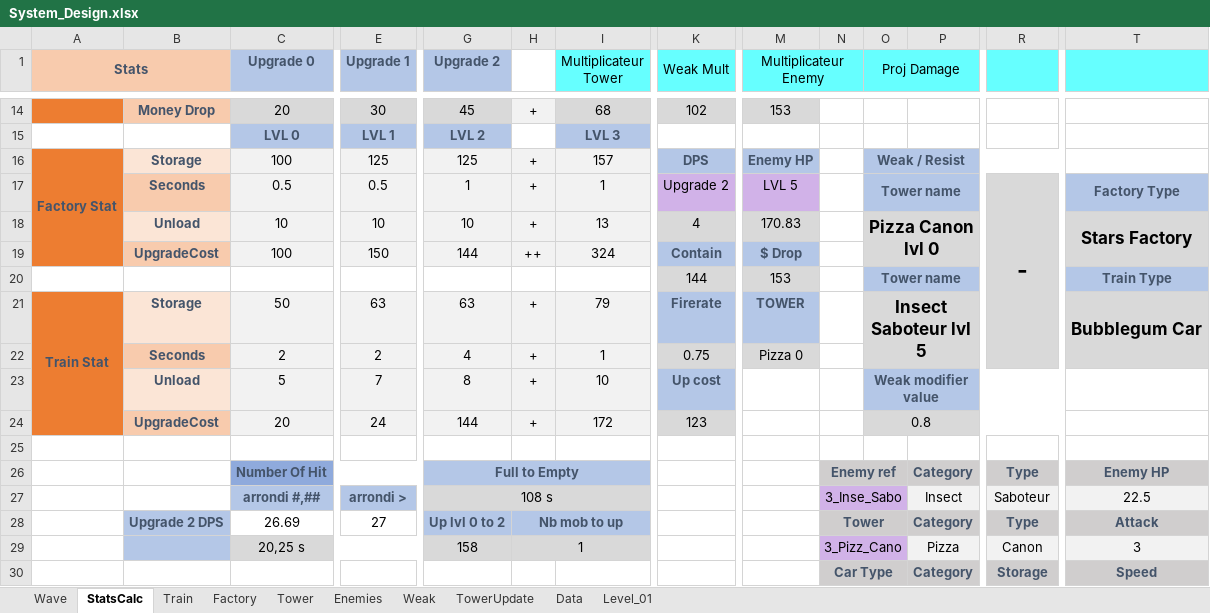
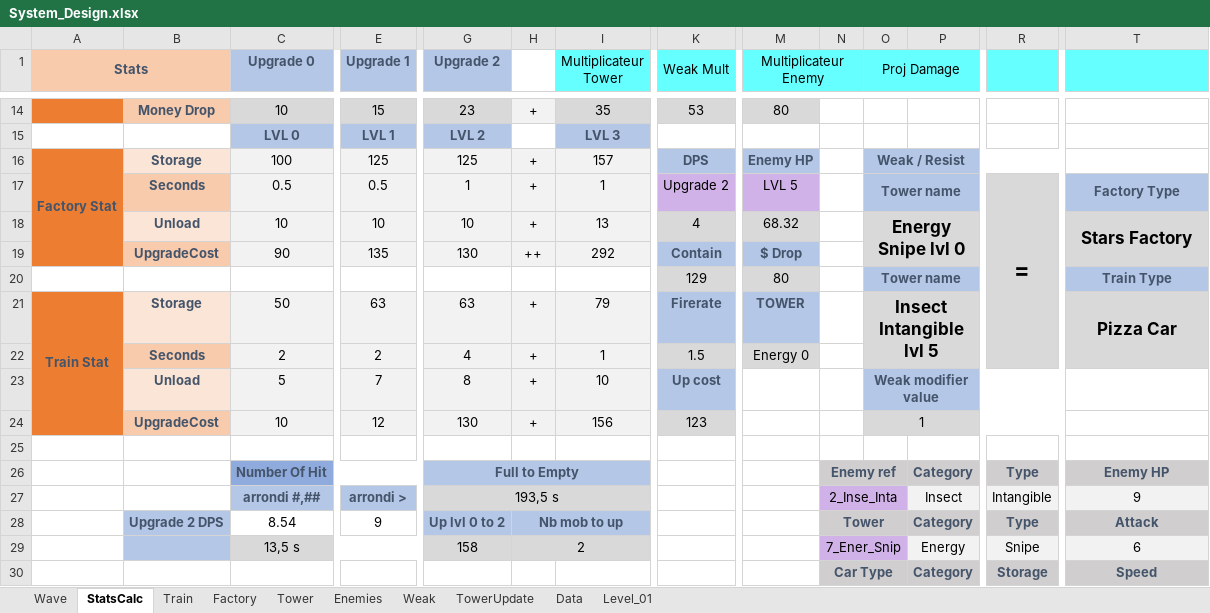
Before and after one commit to AFrenchDude/STD_Workshop, an Excel workbook: Documents/GameDesign/System_Design.xlsx, sheet StatsCalc, drawn as a sheet; only a part is shown, gaps mark what is left out; values as stored, in another font and other column widths than the file's, no borders; conditional formats not drawn; removed rows and columns are numbered as before the commit, all else as after; rows hold the shown columns only; the diff covers the shown part only; the diff names each change by its address in the sheet, - before the commit and + after, or states it on an @@ line.

```diff
--- a/Documents/GameDesign/System_Design.xlsx (sheet StatsCalc)
+++ b/Documents/GameDesign/System_Design.xlsx (sheet StatsCalc)
-C14 (Upgrade 0): 20
+C14 (Upgrade 0): 10
-E14 (Upgrade 1): 30
+E14 (Upgrade 1): 15
-G14 (Upgrade 2): 45
+G14 (Upgrade 2): 23
-I14 (Multiplicateur Tower): 68
+I14 (Multiplicateur Tower): 35
-K14 (Weak Mult): 102
+K14 (Weak Mult): 53
-M14 (Multiplicateur Enemy): 153
+M14 (Multiplicateur Enemy): 80
-R17: -
+R17: =
-M18 (Multiplicateur Enemy): 170.83
+M18 (Multiplicateur Enemy): 68.32
-O18 (Proj Damage): Pizza Canon lvl 0
+O18 (Proj Damage): Energy Snipe lvl 0
-C19 (Upgrade 0): 100
+C19 (Upgrade 0): 90
-E19 (Upgrade 1): 150
+E19 (Upgrade 1): 135
-G19 (Upgrade 2): 144
+G19 (Upgrade 2): 130
-I19 (Multiplicateur Tower): 324
+I19 (Multiplicateur Tower): 292
-K20 (Weak Mult): 144
+K20 (Weak Mult): 129
-M20 (Multiplicateur Enemy): 153
+M20 (Multiplicateur Enemy): 80
-O21 (Proj Damage): Insect Saboteur lvl 5
+O21 (Proj Damage): Insect Intangible lvl 5
-T21: Bubblegum Car
+T21: Pizza Car
-K22 (Weak Mult): 0.75
+K22 (Weak Mult): 1.5
-M22 (Multiplicateur Enemy): Pizza 0
+M22 (Multiplicateur Enemy): Energy 0
-C24 (Upgrade 0): 20
+C24 (Upgrade 0): 10
-E24 (Upgrade 1): 24
+E24 (Upgrade 1): 12
-G24 (Upgrade 2): 144
+G24 (Upgrade 2): 130
-I24 (Multiplicateur Tower): 172
+I24 (Multiplicateur Tower): 156
-O24 (Proj Damage): 0.8
+O24 (Proj Damage): 1
-row 27:  |  | arrondi #,## | arrondi > | 108 s |  |  |  |  | 3_Inse_Sabo |  | Insect | Saboteur | 22.5
+row 27:  |  | arrondi #,## | arrondi > | 193,5 s |  |  |  |  | 2_Inse_Inta |  | Insect | Intangible | 9
-C28 (Upgrade 0): 26.69
+C28 (Upgrade 0): 8.54
-E28 (Upgrade 1): 27
+E28 (Upgrade 1): 9
-row 29:  |  | 20,25 s |  | 158 | 1 |  |  |  | 3_Pizz_Cano |  | Pizza | Canon | 3
+row 29:  |  | 13,5 s |  | 158 | 2 |  |  |  | 7_Ener_Snip |  | Energy | Snipe | 6
```
Also changed, not shown: 1 added row, 1 removed row and 35 edited cells elsewhere in this sheet, sheet Level_01, 55 other files.
